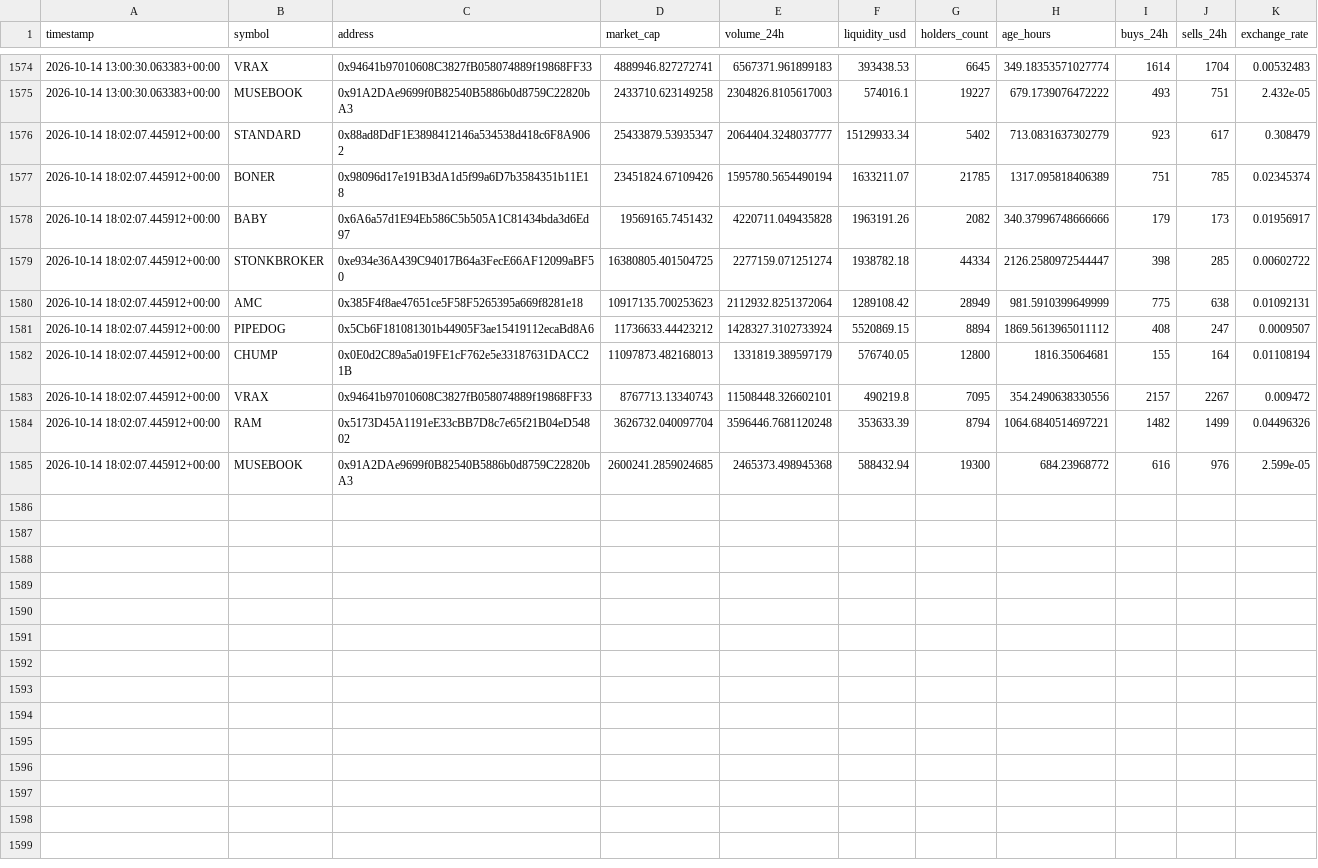
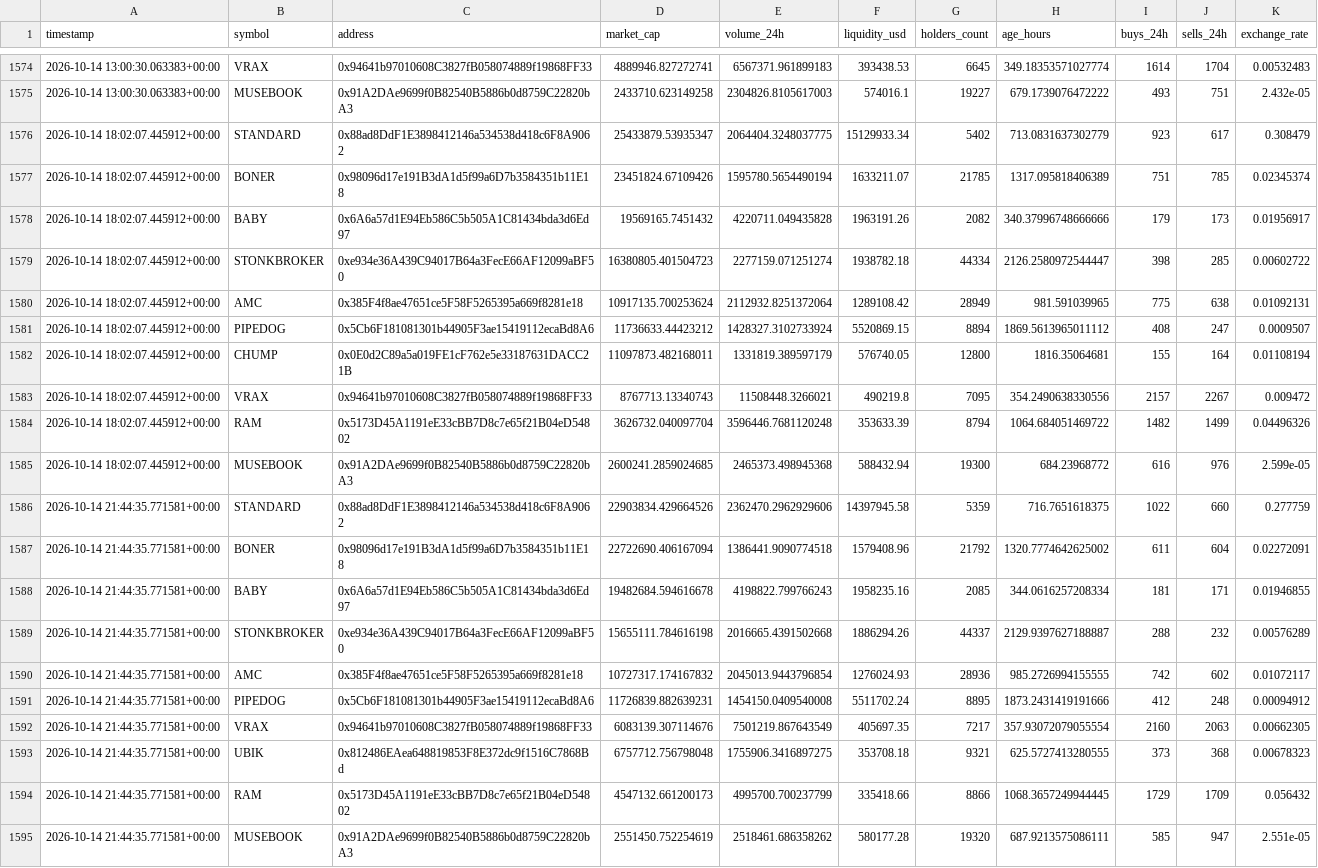
Before and after one commit to meskalinas23/whale-tracker-, a CSV file: robinhood_token_history.csv, drawn as a sheet; only a part is shown, gaps mark what is left out.

Commit message:
Update Robinhood Chain scanner results

```diff
--- a/robinhood_token_history.csv
+++ b/robinhood_token_history.csv
@@ -1575,11 +1575,21 @@ timestamp,symbol,address,market_cap,volume_24h,liquidity_usd,holders_count,age_h
 2026-10-14 13:00:30.063383+00:00,MUSEBOOK,0x91A2DAe9699f0B82540B5886b0d8759C22820bA3,2433710.623149258,2304826.8105617003,574016.1,19227,679.1739076472222,493,751,2.432e-05
-2026-10-14 18:02:07.445912+00:00,STANDARD,0x88ad8DdF1E3898412146a534538d418c6F8A9062,25433879.53935347,2064404.3248037777,15129933.34,5402,713.0831637302779,923,617,0.308479
+2026-10-14 18:02:07.445912+00:00,STANDARD,0x88ad8DdF1E3898412146a534538d418c6F8A9062,25433879.53935347,2064404.3248037775,15129933.34,5402,713.0831637302779,923,617,0.308479
 2026-10-14 18:02:07.445912+00:00,BONER,0x98096d17e191B3dA1d5f99a6D7b3584351b11E18,23451824.67109426,1595780.5654490194,1633211.07,21785,1317.095818406389,751,785,0.02345374
 2026-10-14 18:02:07.445912+00:00,BABY,0x6A6a57d1E94Eb586C5b505A1C81434bda3d6Ed97,19569165.7451432,4220711.049435828,1963191.26,2082,340.37996748666666,179,173,0.01956917
-2026-10-14 18:02:07.445912+00:00,STONKBROKER,0xe934e36A439C94017B64a3FecE66AF12099aBF50,16380805.401504725,2277159.071251274,1938782.18,44334,2126.2580972544447,398,285,0.00602722
-2026-10-14 18:02:07.445912+00:00,AMC,0x385F4f8ae47651ce5F58F5265395a669f8281e18,10917135.700253623,2112932.8251372064,1289108.42,28949,981.5910399649999,775,638,0.01092131
+2026-10-14 18:02:07.445912+00:00,STONKBROKER,0xe934e36A439C94017B64a3FecE66AF12099aBF50,16380805.401504723,2277159.071251274,1938782.18,44334,2126.2580972544447,398,285,0.00602722
+2026-10-14 18:02:07.445912+00:00,AMC,0x385F4f8ae47651ce5F58F5265395a669f8281e18,10917135.700253624,2112932.8251372064,1289108.42,28949,981.591039965,775,638,0.01092131
 2026-10-14 18:02:07.445912+00:00,PIPEDOG,0x5Cb6F181081301b44905F3ae15419112ecaBd8A6,11736633.44423212,1428327.3102733924,5520869.15,8894,1869.5613965011112,408,247,0.0009507
-2026-10-14 18:02:07.445912+00:00,CHUMP,0x0E0d2C89a5a019FE1cF762e5e33187631DACC21B,11097873.482168013,1331819.389597179,576740.05,12800,1816.35064681,155,164,0.01108194
-2026-10-14 18:02:07.445912+00:00,VRAX,0x94641b97010608C3827fB058074889f19868FF33,8767713.13340743,11508448.326602101,490219.8,7095,354.2490638330556,2157,2267,0.009472
-2026-10-14 18:02:07.445912+00:00,RAM,0x5173D45A1191eE33cBB7D8c7e65f21B04eD54802,3626732.040097704,3596446.7681120248,353633.39,8794,1064.6840514697221,1482,1499,0.04496326
+2026-10-14 18:02:07.445912+00:00,CHUMP,0x0E0d2C89a5a019FE1cF762e5e33187631DACC21B,11097873.482168011,1331819.389597179,576740.05,12800,1816.35064681,155,164,0.01108194
+2026-10-14 18:02:07.445912+00:00,VRAX,0x94641b97010608C3827fB058074889f19868FF33,8767713.13340743,11508448.3266021,490219.8,7095,354.2490638330556,2157,2267,0.009472
+2026-10-14 18:02:07.445912+00:00,RAM,0x5173D45A1191eE33cBB7D8c7e65f21B04eD54802,3626732.040097704,3596446.7681120248,353633.39,8794,1064.684051469722,1482,1499,0.04496326
 2026-10-14 18:02:07.445912+00:00,MUSEBOOK,0x91A2DAe9699f0B82540B5886b0d8759C22820bA3,2600241.2859024685,2465373.498945368,588432.94,19300,684.23968772,616,976,2.599e-05
+2026-10-14 21:44:35.771581+00:00,STANDARD,0x88ad8DdF1E3898412146a534538d418c6F8A9062,22903834.429664526,2362470.2962929606,14397945.58,5359,716.7651618375,1022,660,0.277759
+2026-10-14 21:44:35.771581+00:00,BONER,0x98096d17e191B3dA1d5f99a6D7b3584351b11E18,22722690.406167094,1386441.9090774518,1579408.96,21792,1320.7774642625002,611,604,0.02272091
+2026-10-14 21:44:35.771581+00:00,BABY,0x6A6a57d1E94Eb586C5b505A1C81434bda3d6Ed97,19482684.594616678,4198822.799766243,1958235.16,2085,344.0616257208334,181,171,0.01946855
+2026-10-14 21:44:35.771581+00:00,STONKBROKER,0xe934e36A439C94017B64a3FecE66AF12099aBF50,15655111.784616198,2016665.4391502668,1886294.26,44337,2129.9397627188887,288,232,0.00576289
+2026-10-14 21:44:35.771581+00:00,AMC,0x385F4f8ae47651ce5F58F5265395a669f8281e18,10727317.174167832,2045013.9443796854,1276024.93,28936,985.2726994155555,742,602,0.01072117
+2026-10-14 21:44:35.771581+00:00,PIPEDOG,0x5Cb6F181081301b44905F3ae15419112ecaBd8A6,11726839.882639231,1454150.0409540008,5511702.24,8895,1873.2431419191666,412,248,0.00094912
+2026-10-14 21:44:35.771581+00:00,VRAX,0x94641b97010608C3827fB058074889f19868FF33,6083139.307114676,7501219.867643549,405697.35,7217,357.93072079055554,2160,2063,0.00662305
+2026-10-14 21:44:35.771581+00:00,UBIK,0x812486EAea648819853F8E372dc9f1516C7868Bd,6757712.756798048,1755906.3416897275,353708.18,9321,625.5727413280555,373,368,0.00678323
+2026-10-14 21:44:35.771581+00:00,RAM,0x5173D45A1191eE33cBB7D8c7e65f21B04eD54802,4547132.661200173,4995700.700237799,335418.66,8866,1068.3657249944445,1729,1709,0.056432
+2026-10-14 21:44:35.771581+00:00,MUSEBOOK,0x91A2DAe9699f0B82540B5886b0d8759C22820bA3,2551450.752254619,2518461.686358262,580177.28,19320,687.9213575086111,585,947,2.551e-05
```
Also changed, not shown: 1 other file.
